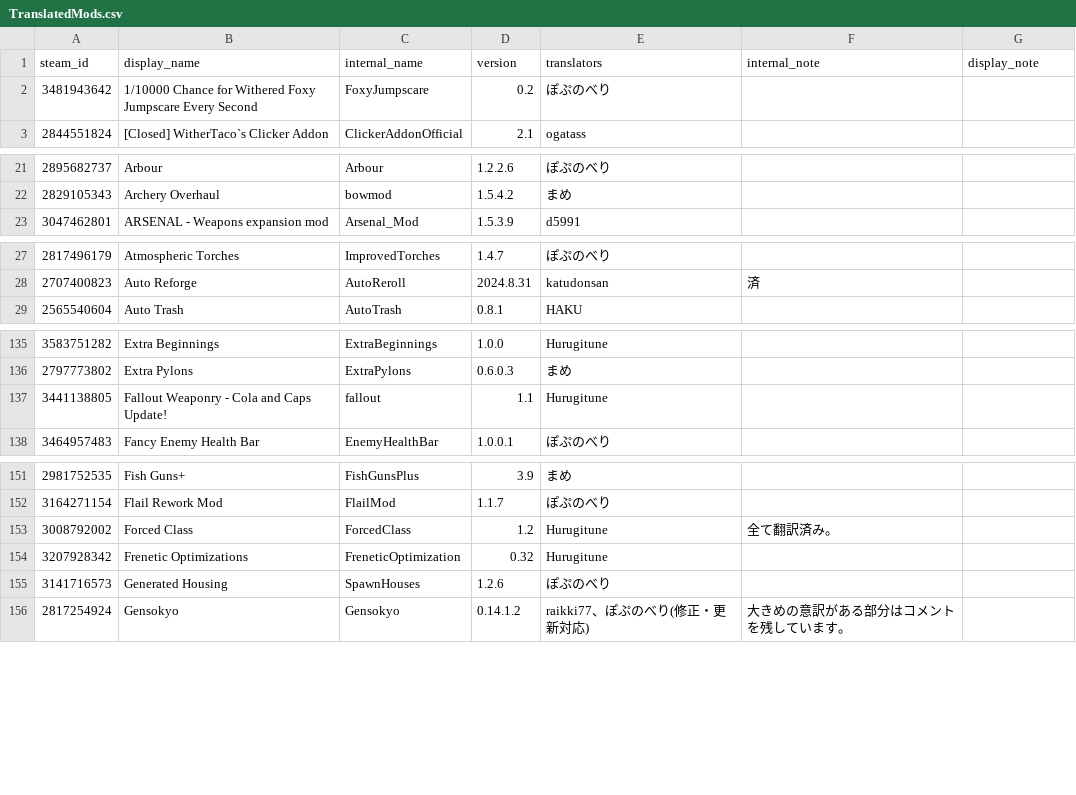
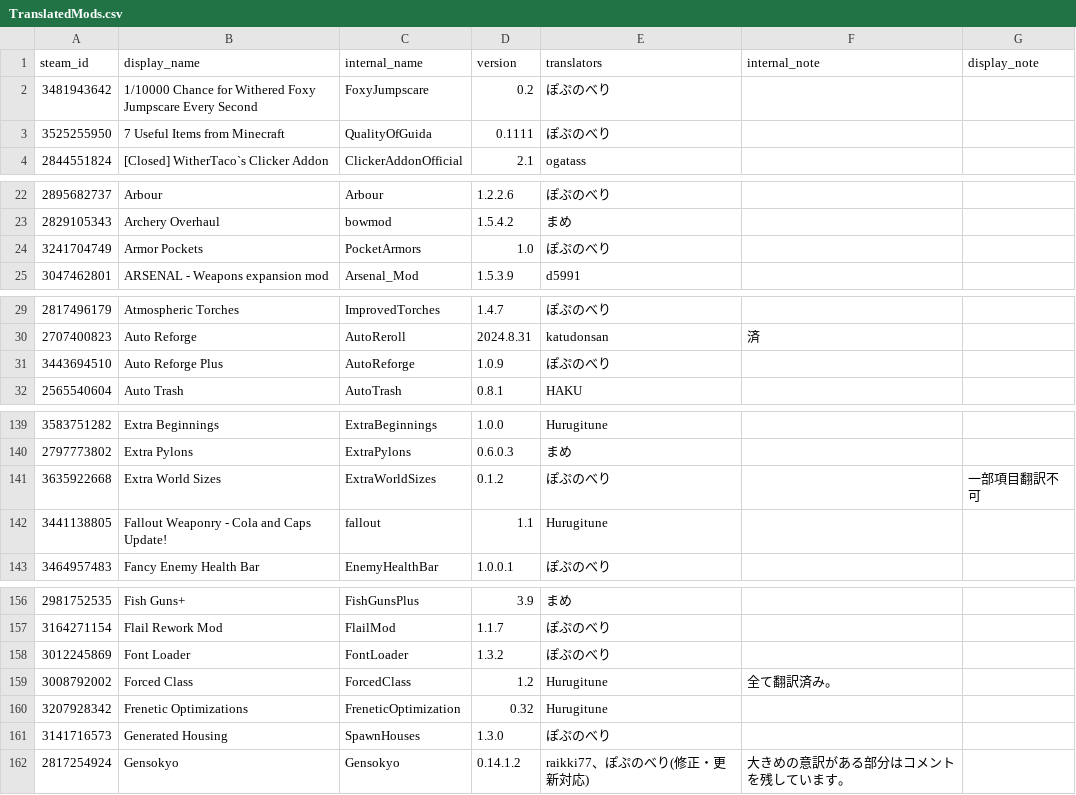
Before and after one commit to ExternalLocalizer/TMLHonyaku, a CSV file: TranslatedMods.csv, drawn as a sheet; only a part is shown, gaps mark what is left out; the diff covers the shown part only.

```diff
--- a/TranslatedMods.csv
+++ b/TranslatedMods.csv
@@ -2,2 +2,3 @@ steam_id,display_name,internal_name,version,translators,internal_note,display_no
 3481943642,1/10000 Chance for Withered Foxy Jumpscare Every Second,FoxyJumpscare,0.2,ぽぷのべり,,
+3525255950,7 Useful Items from Minecraft,QualityOfGuida,0.1111,ぽぷのべり,,
 2844551824,[Closed] WitherTaco`s Clicker Addon,ClickerAddonOfficial,2.1,ogatass,,
@@ -22,2 +23,3 @@ steam_id,display_name,internal_name,version,translators,internal_note,display_no
 2829105343,Archery Overhaul,bowmod,1.5.4.2,まめ,,
+3241704749,Armor Pockets,PocketArmors,1.0,ぽぷのべり,,
 3047462801,ARSENAL - Weapons expansion mod,Arsenal_Mod,1.5.3.9,d5991,,
@@ -28,2 +30,3 @@ steam_id,display_name,internal_name,version,translators,internal_note,display_no
 2707400823,Auto Reforge,AutoReroll,2024.8.31,katudonsan,済,
+3443694510,Auto Reforge Plus,AutoReforge,1.0.9,ぽぷのべり,,
 2565540604,Auto Trash,AutoTrash,0.8.1,HAKU,,
@@ -136,2 +140,3 @@ steam_id,display_name,internal_name,version,translators,internal_note,display_no
 2797773802,Extra Pylons,ExtraPylons,0.6.0.3,まめ,,
+3635922668,Extra World Sizes,ExtraWorldSizes,0.1.2,ぽぷのべり,,一部項目翻訳不可
 3441138805,Fallout Weaponry - Cola and Caps Update!,fallout,1.1,Hurugitune,,
@@ -152,5 +157,6 @@ steam_id,display_name,internal_name,version,translators,internal_note,display_no
 3164271154,Flail Rework Mod,FlailMod,1.1.7,ぽぷのべり,,
+3012245869,Font Loader,FontLoader,1.3.2,ぽぷのべり,,
 3008792002,Forced Class,ForcedClass,1.2,Hurugitune,全て翻訳済み。,
 3207928342,Frenetic Optimizations,FreneticOptimization,0.32,Hurugitune,,
-3141716573,Generated Housing,SpawnHouses,1.2.6,ぽぷのべり,,
+3141716573,Generated Housing,SpawnHouses,1.3.0,ぽぷのべり,,
 2817254924,Gensokyo,Gensokyo,0.14.1.2,raikki77、ぽぷのべり(修正・更新対応),大きめの意訳がある部分はコメントを残しています。,
```
Also changed, not shown: 6 added rows and 3 edited cells elsewhere in this file, 13 other files.
